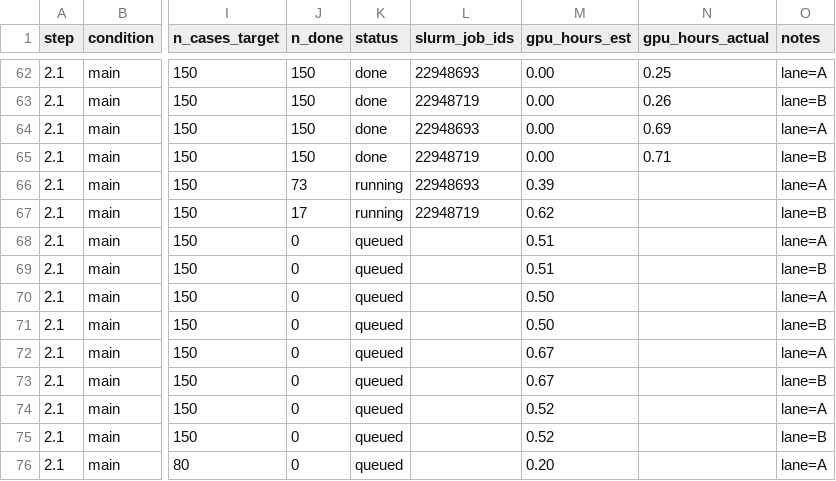
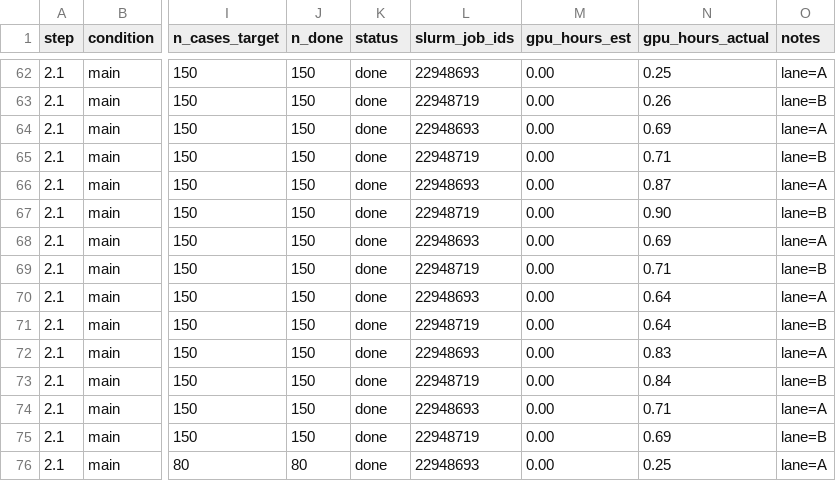
Before and after one commit to billxby/lossy-token-eff, a CSV file: campaign/addendum/manifest.csv, drawn as a sheet; only a part is shown, gaps mark what is left out; the diff covers the shown part only; the diff names each change by its address in the sheet, - before the commit and + after, or states it on an @@ line.

```diff
--- a/campaign/addendum/manifest.csv
+++ b/campaign/addendum/manifest.csv
-J66 (n_done): 73
+J66 (n_done): 150
-K66:K67 (status): running
+K66:K67 (status): done
-M66 (gpu_hours_est): 0.39
+M66 (gpu_hours_est): 0.00
-N66 (gpu_hours_actual): (empty)
+N66 (gpu_hours_actual): 0.87
-J67 (n_done): 17
+J67 (n_done): 150
-M67 (gpu_hours_est): 0.62
+M67 (gpu_hours_est): 0.00
-N67 (gpu_hours_actual): (empty)
+N67 (gpu_hours_actual): 0.90
-J68:J75 (n_done): 0
+J68:J75 (n_done): 150
-K68:K76 (status): queued
+K68:K76 (status): done
-L68 (slurm_job_ids): (empty)
+L68 (slurm_job_ids): 22948693
-M68:M69 (gpu_hours_est): 0.51
+M68:M69 (gpu_hours_est): 0.00
-N68 (gpu_hours_actual): (empty)
+N68 (gpu_hours_actual): 0.69
-L69 (slurm_job_ids): (empty)
+L69 (slurm_job_ids): 22948719
-N69 (gpu_hours_actual): (empty)
+N69 (gpu_hours_actual): 0.71
-L70 (slurm_job_ids): (empty)
+L70 (slurm_job_ids): 22948693
-M70:M71 (gpu_hours_est): 0.50
+M70:M71 (gpu_hours_est): 0.00
-N70:N71 (gpu_hours_actual): (empty)
+N70:N71 (gpu_hours_actual): 0.64
-L71 (slurm_job_ids): (empty)
+L71 (slurm_job_ids): 22948719
-L72 (slurm_job_ids): (empty)
+L72 (slurm_job_ids): 22948693
-M72:M73 (gpu_hours_est): 0.67
+M72:M73 (gpu_hours_est): 0.00
-N72 (gpu_hours_actual): (empty)
+N72 (gpu_hours_actual): 0.83
-L73 (slurm_job_ids): (empty)
+L73 (slurm_job_ids): 22948719
-N73 (gpu_hours_actual): (empty)
+N73 (gpu_hours_actual): 0.84
-L74 (slurm_job_ids): (empty)
+L74 (slurm_job_ids): 22948693
-M74:M75 (gpu_hours_est): 0.52
+M74:M75 (gpu_hours_est): 0.00
-N74 (gpu_hours_actual): (empty)
+N74 (gpu_hours_actual): 0.71
-L75 (slurm_job_ids): (empty)
+L75 (slurm_job_ids): 22948719
-N75 (gpu_hours_actual): (empty)
+N75 (gpu_hours_actual): 0.69
-J76 (n_done): 0
+J76 (n_done): 80
-L76 (slurm_job_ids): (empty)
+L76 (slurm_job_ids): 22948693
-M76 (gpu_hours_est): 0.20
+M76 (gpu_hours_est): 0.00
-N76 (gpu_hours_actual): (empty)
+N76 (gpu_hours_actual): 0.25
```
Also changed, not shown: 101 edited cells elsewhere in this file, 6 other files.
